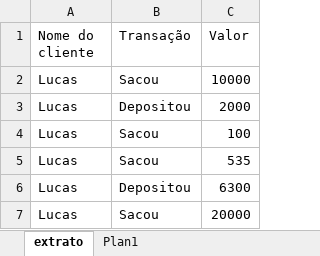
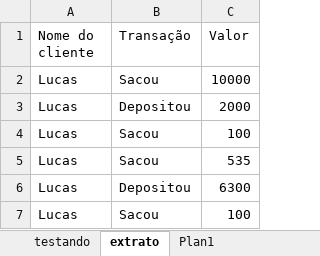
Before and after one commit to lucasdaher/banco-malvader, an Excel workbook: extrato.xlsx, sheet extrato, drawn as a sheet; values as stored, in another font and other column widths than the file's, no borders; table styles not drawn; the diff names each change by its address in the sheet, - before the commit and + after, or states it on an @@ line.

```diff
--- a/extrato.xlsx (sheet extrato)
+++ b/extrato.xlsx (sheet extrato)
+sheet tab: testando
-C7 (Valor): 20000
+C7 (Valor): 100
```
Also changed, not shown: 1 other file.
